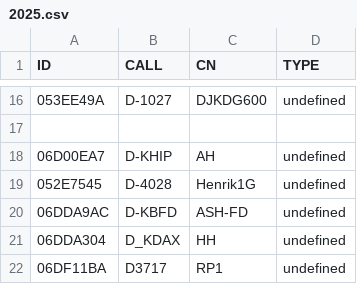
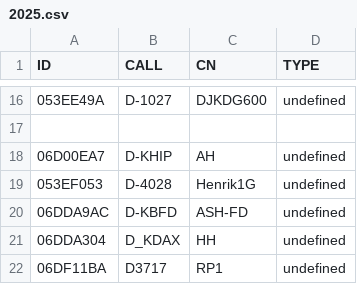
Before and after one commit to ftotheischer/OGN, a CSV file: 2025.csv, drawn as a sheet; only a part is shown, gaps mark what is left out.

Commit message:
Update 2025.csv

```diff
--- a/2025.csv
+++ b/2025.csv
@@ -18,3 +18,3 @@ ID,CALL,CN,TYPE
 06D00EA7,D-KHIP,AH,undefined
-052E7545,D-4028,Henrik1G,undefined
+053EF053,D-4028,Henrik1G,undefined
 06DDA9AC,D-KBFD,ASH-FD,undefined
```
